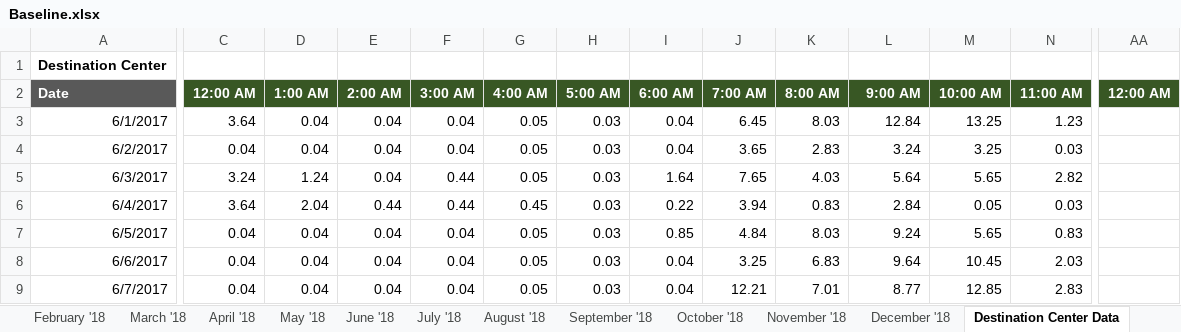
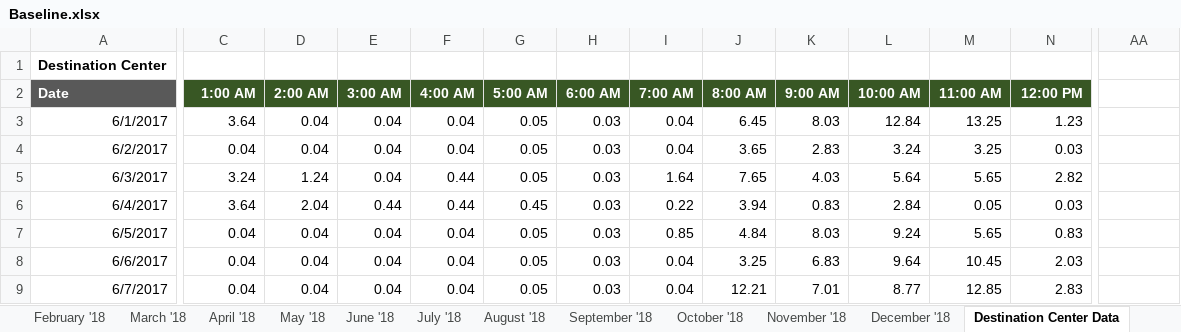
Before and after one commit to mjulian55/SmartCharge, an Excel workbook: Charge Ready Data/Baseline.xlsx, sheet Destination Center Data, drawn as a sheet; only a part is shown, gaps mark what is left out; values as stored, in another font and other column widths than the file's, no borders; the diff covers the shown part only; the diff names each change by its address in the sheet, - before the commit and + after, or states it on an @@ line.

Commit message:
adjust hour ending data baseline usage data

```diff
--- a/Charge Ready Data/Baseline.xlsx (sheet Destination Center Data)
+++ b/Charge Ready Data/Baseline.xlsx (sheet Destination Center Data)
-C2: 12:00 AM
+C2: 1:00 AM
-D2: 1:00 AM
+D2: 2:00 AM
-E2: 2:00 AM
+E2: 3:00 AM
-F2: 3:00 AM
+F2: 4:00 AM
-G2: 4:00 AM
+G2: 5:00 AM
-H2: 5:00 AM
+H2: 6:00 AM
-I2: 6:00 AM
+I2: 7:00 AM
-J2: 7:00 AM
+J2: 8:00 AM
-K2: 8:00 AM
+K2: 9:00 AM
-L2: 9:00 AM
+L2: 10:00 AM
-M2: 10:00 AM
+M2: 11:00 AM
-N2: 11:00 AM
+N2: 12:00 PM
-AA2: 12:00 AM
+AA2: (empty)
-AA2 fill: #385724
+AA2 fill: none
```
Also changed, not shown: 12 edited cells elsewhere in this sheet, sheet Multi-Unit Dwelling Data, sheet Fleet Data, sheet Workplace Data.
